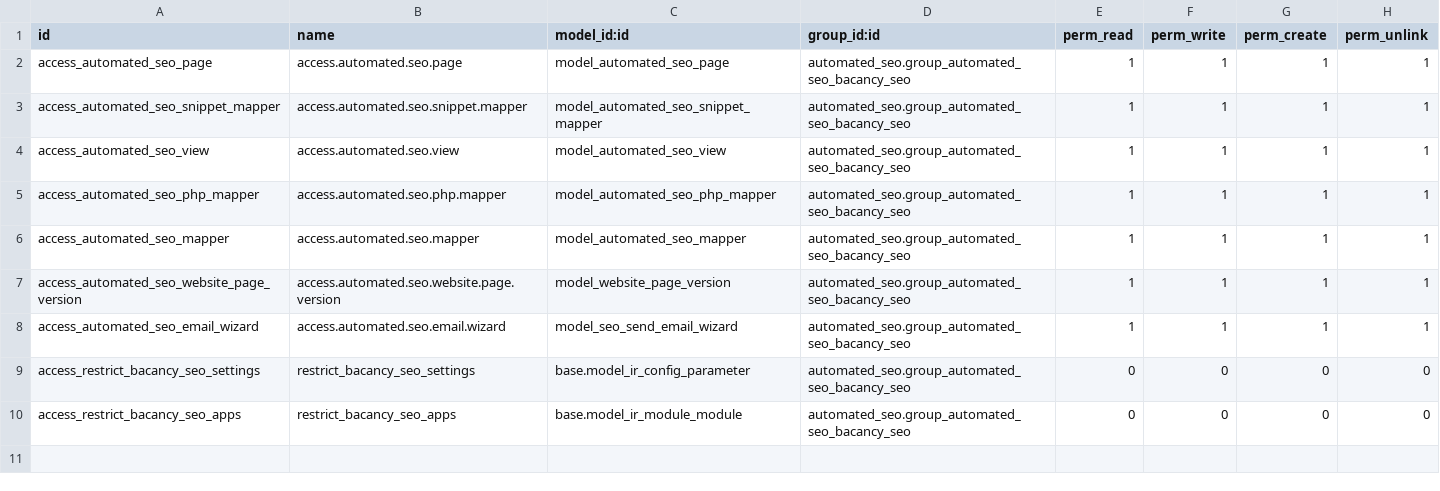
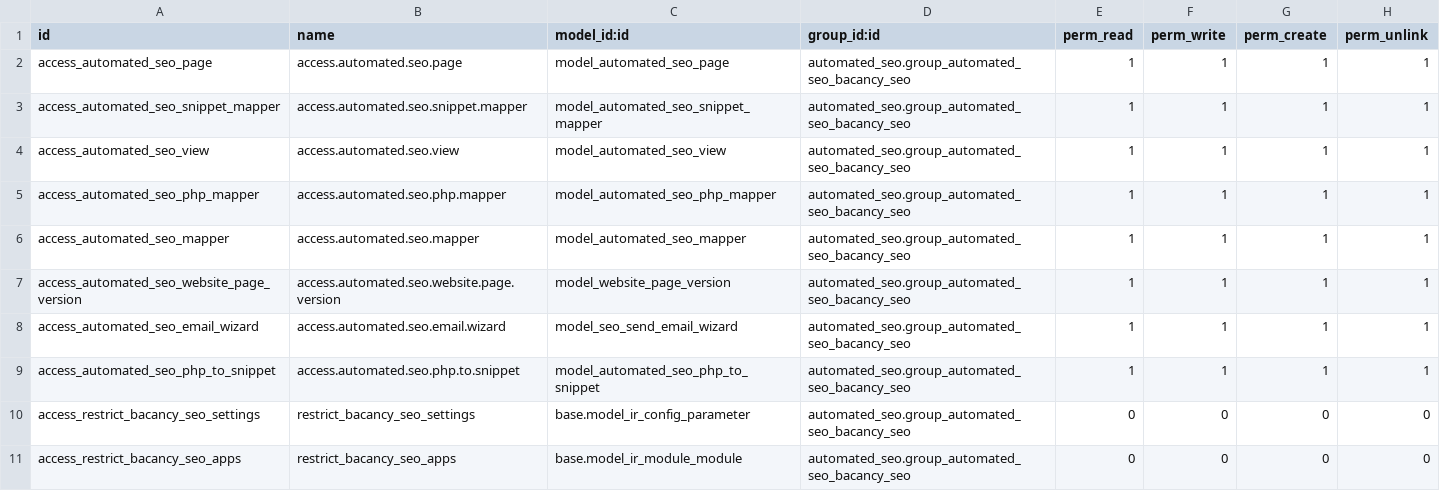
Before and after one commit to DarshBac17/automed_seo, a CSV file: custom_addons/automated_seo/security/ir.model.access.csv, drawn as a sheet.

Commit message:
Add php_to_snippet view

```diff
--- a/custom_addons/automated_seo/security/ir.model.access.csv
+++ b/custom_addons/automated_seo/security/ir.model.access.csv
@@ -8,2 +8,3 @@ access_automated_seo_website_page_version,access.automated.seo.website.page.vers
 access_automated_seo_email_wizard,access.automated.seo.email.wizard,model_seo_send_email_wizard,automated_seo.group_automated_seo_bacancy_seo,1,1,1,1
+access_automated_seo_php_to_snippet,access.automated.seo.php.to.snippet,model_automated_seo_php_to_snippet,automated_seo.group_automated_seo_bacancy_seo,1,1,1,1
 access_restrict_bacancy_seo_settings,restrict_bacancy_seo_settings,base.model_ir_config_parameter,automated_seo.group_automated_seo_bacancy_seo,0,0,0,0
```
Also changed, not shown: 5 other files.
